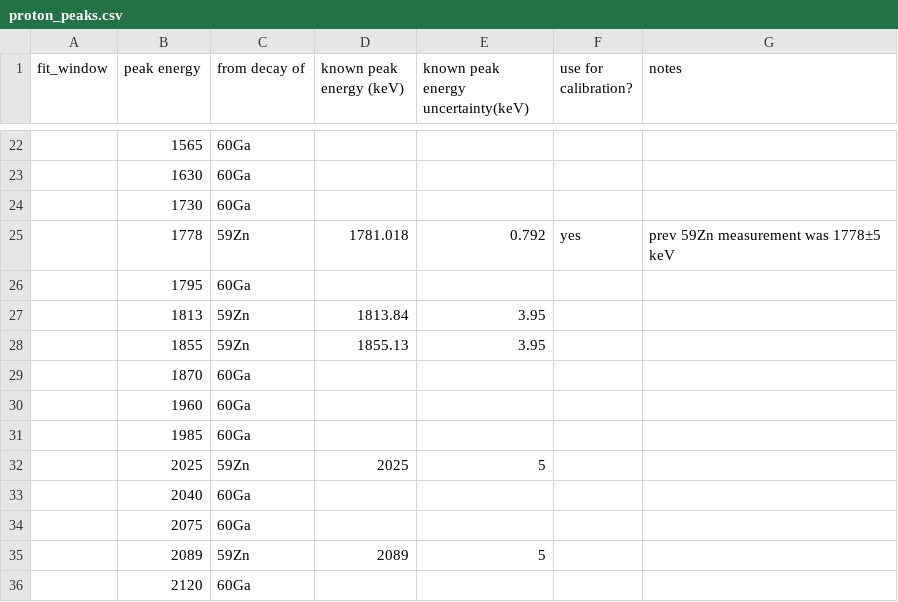
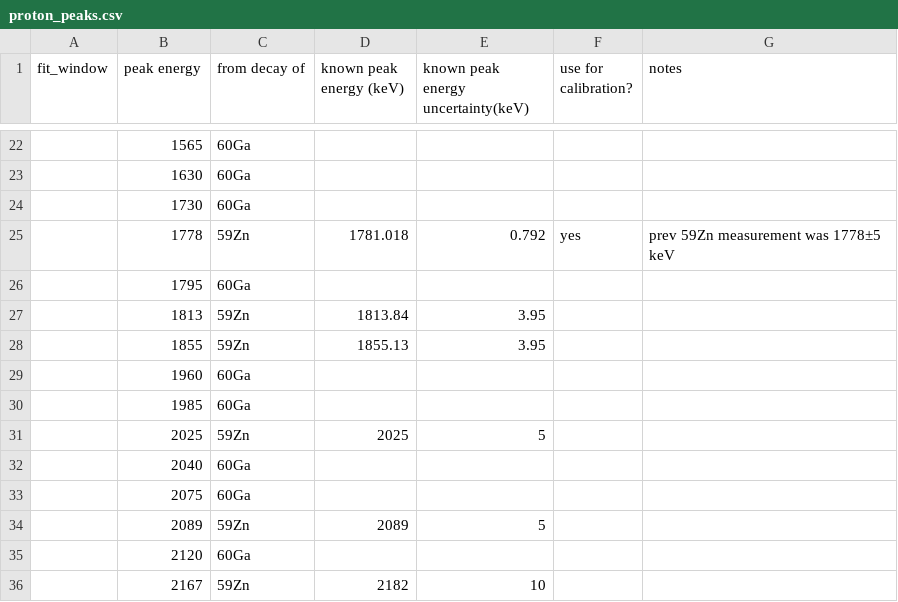
Before and after one commit to GADGET-group/gadget_data_analysis, a CSV file: e23035_analysis/tpc_spectrum_fitting/proton_peaks.csv, drawn as a sheet; only a part is shown, gaps mark what is left out; the shorter side is filled out with more unchanged rows.

Commit message:
about to implement a bunch of automation for the peak fitting

```diff
--- a/e23035_analysis/tpc_spectrum_fitting/proton_peaks.csv
+++ b/e23035_analysis/tpc_spectrum_fitting/proton_peaks.csv
@@ -28,3 +28,2 @@ fit_window,peak energy,from decay of,known peak energy (keV),known peak energy u
 ,1855,59Zn,1855.13,3.95
-,1870,60Ga,,,,
 ,1960,60Ga,,,,
```
Also changed, not shown: 1 other file.
